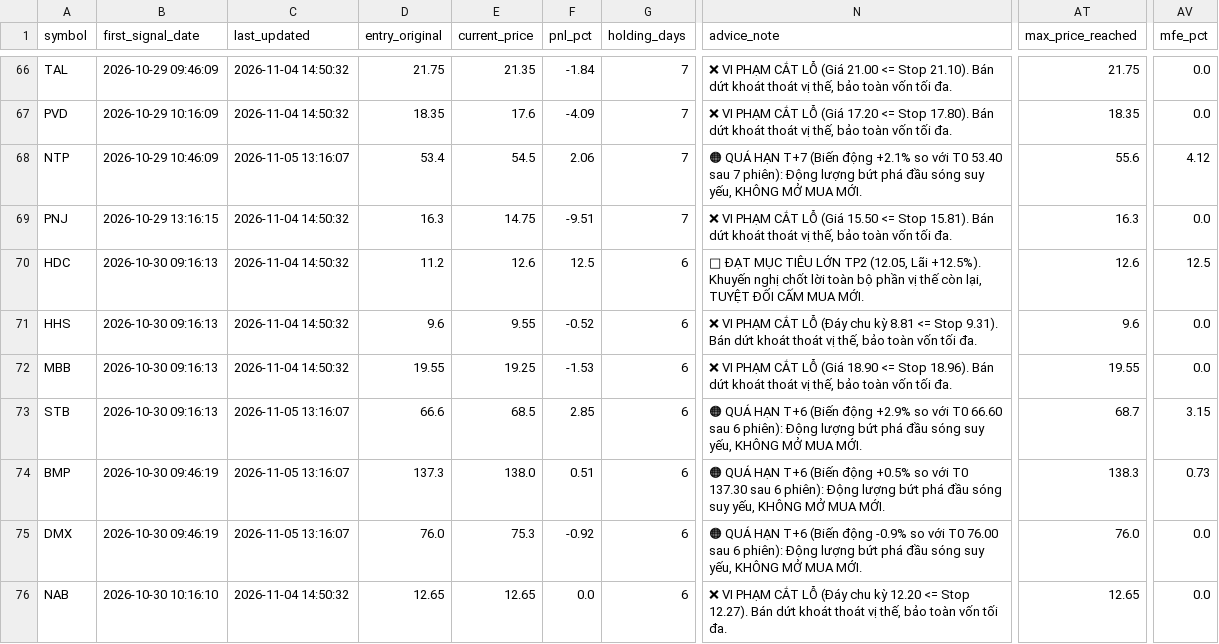
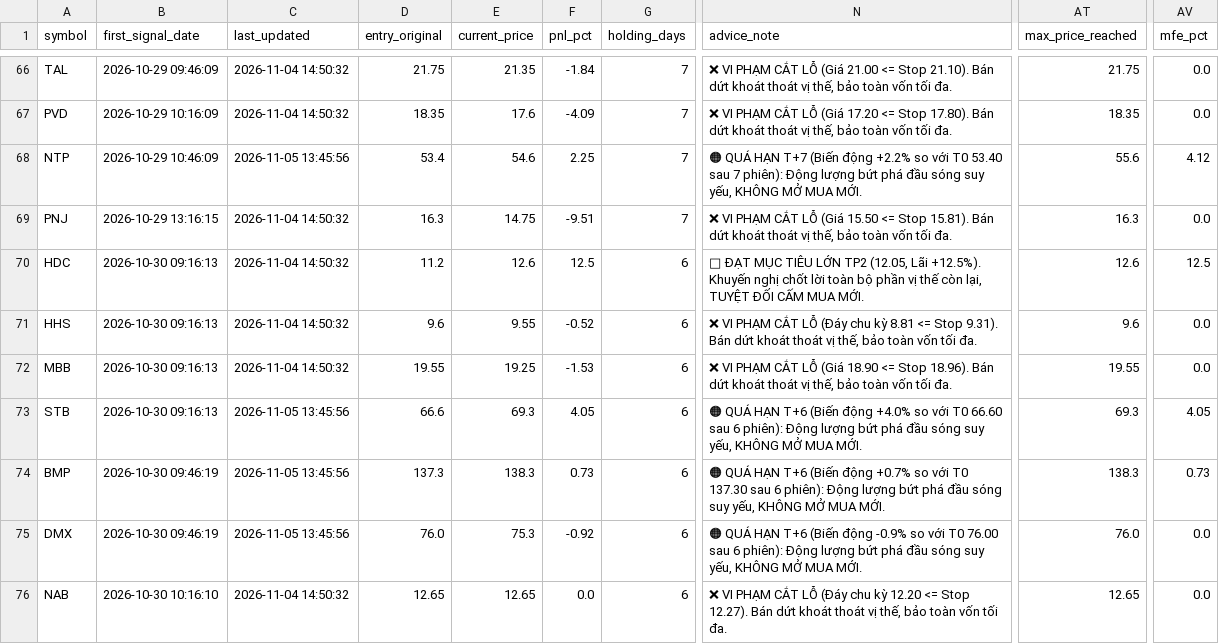
Before and after one commit to DaniNguyen2509/Neiro-Stock-VN, a CSV file: data/ml_signals_dataset.csv, drawn as a sheet; only a part is shown, gaps mark what is left out; the diff covers the shown part only; the diff names each change by its address in the sheet, - before the commit and + after, or states it on an @@ line.

```diff
--- a/data/ml_signals_dataset.csv
+++ b/data/ml_signals_dataset.csv
-C68 (last_updated): 2026-11-05 13:16:07
+C68 (last_updated): 2026-11-05 13:45:56
-E68 (current_price): 54.5
+E68 (current_price): 54.6
-F68 (pnl_pct): 2.06
+F68 (pnl_pct): 2.25
-N68 (advice_note): …(Biến động +2.1% so với…
+N68 (advice_note): …(Biến động +2.2% so với…
-C73:C75 (last_updated): 2026-11-05 13:16:07
+C73:C75 (last_updated): 2026-11-05 13:45:56
-E73 (current_price): 68.5
+E73 (current_price): 69.3
-F73 (pnl_pct): 2.85
+F73 (pnl_pct): 4.05
-N73 (advice_note): …(Biến động +2.9% so với…
+N73 (advice_note): …(Biến động +4.0% so với…
-AT73 (max_price_reached): 68.7
+AT73 (max_price_reached): 69.3
-AV73 (mfe_pct): 3.15
+AV73 (mfe_pct): 4.05
-E74 (current_price): 138.0
+E74 (current_price): 138.3
-F74 (pnl_pct): 0.51
+F74 (pnl_pct): 0.73
-N74 (advice_note): …(Biến động +0.5% so với…
+N74 (advice_note): …(Biến động +0.7% so với…
```
Also changed, not shown: 33 edited cells elsewhere in this file, 6 other files.
